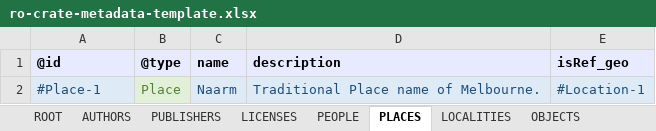
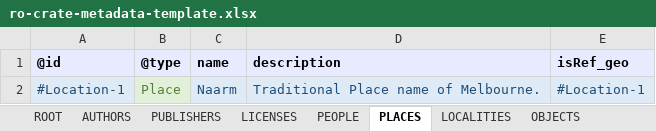
Before and after one commit to Language-Research-Technology/ldaca-website, an Excel workbook: content/resources/user-guides/crate-o/spreadsheet-upload/ro-crate-metadata-template.xlsx, sheet PLACES, drawn as a sheet; values as stored, in another font and other column widths than the file's, no borders; the diff names each change by its address in the sheet, - before the commit and + after, or states it on an @@ line.

```diff
--- a/content/resources/user-guides/crate-o/spreadsheet-upload/ro-crate-metadata-template.xlsx (sheet PLACES)
+++ b/content/resources/user-guides/crate-o/spreadsheet-upload/ro-crate-metadata-template.xlsx (sheet PLACES)
-A2: #Place-1
+A2: #Location-1
```
Also changed, not shown: sheet ROOT, sheet OBJECTS, sheet PEOPLE, 3 other files.
